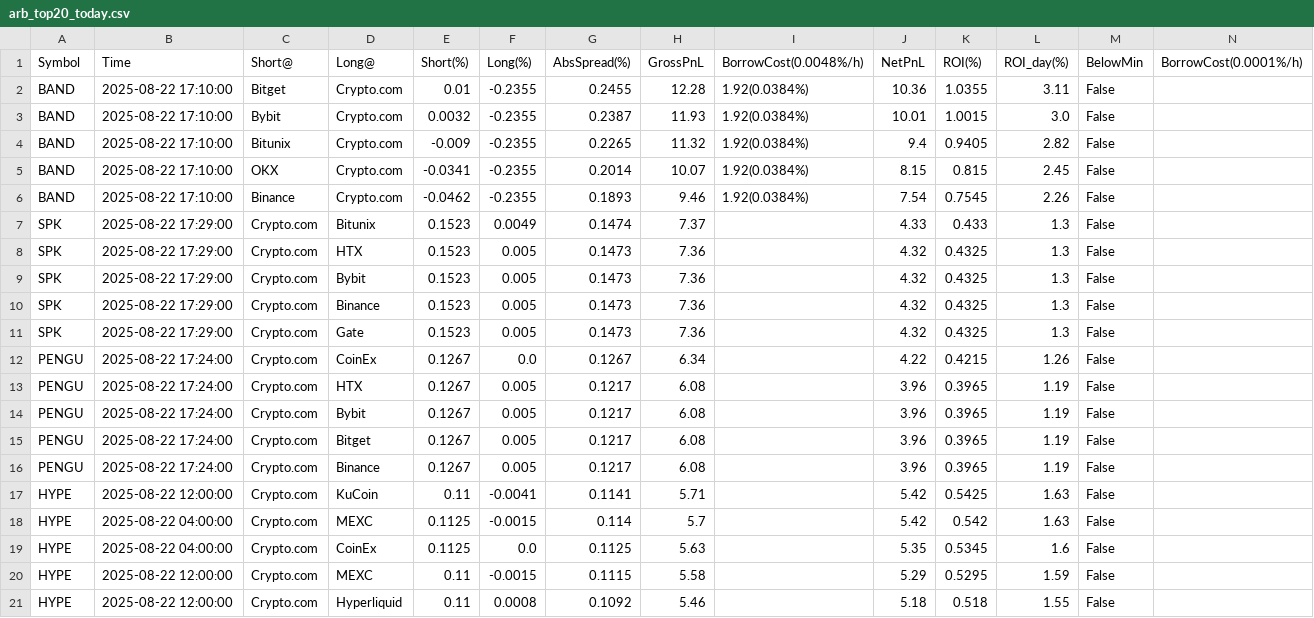
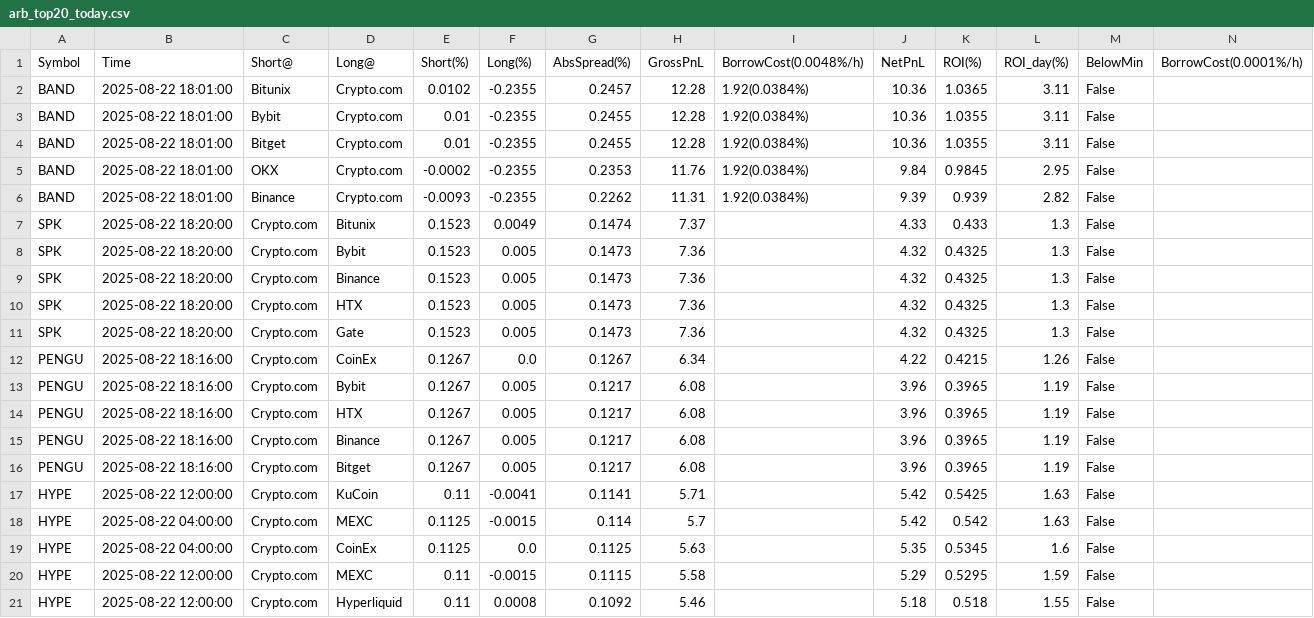
Before and after one commit to aerist123/funding-data, a CSV file: public/data/arb_top20_today.csv, drawn as a sheet; only a part is shown; removed rows and columns are numbered as before the commit, all else as after; rows hold the shown columns only; the diff names each change by its address in the sheet, - before the commit and + after, or states it on an @@ line.

```diff
--- a/public/data/arb_top20_today.csv
+++ b/public/data/arb_top20_today.csv
+row 2: BAND | 2025-08-22 18:01:00 | Bitunix | Crypto.com | 0.0102 | -0.2355 | 0.2457 | 12.28 | 1.92(0.0384%) | 10.36 | 1.0365 | 3.11 | False
-B3:B4 (Time): 2025-08-22 17:10:00
+B3:B4 (Time): 2025-08-22 18:01:00
-C3 (Short@): Bitget
+C3 (Short@): Bybit
-C4 (Short@): Bybit
+C4 (Short@): Bitget
-E4 (Short(%)): 0.0032
+E4 (Short(%)): 0.01
-G4 (AbsSpread(%)): 0.2387
+G4 (AbsSpread(%)): 0.2455
-H4 (GrossPnL): 11.93
+H4 (GrossPnL): 12.28
-J4 (NetPnL): 10.01
+J4 (NetPnL): 10.36
-K4 (ROI(%)): 1.0015
+K4 (ROI(%)): 1.0355
-L4 (ROI_day(%)): 3.0
+L4 (ROI_day(%)): 3.11
-row 4: BAND | 2025-08-22 17:10:00 | Bitunix | Crypto.com | -0.009 | -0.2355 | 0.2265 | 11.32 | 1.92(0.0384%) | 9.4 | 0.9405 | 2.82 | False
-B5:B6 (Time): 2025-08-22 17:10:00
+B5:B6 (Time): 2025-08-22 18:01:00
-E5 (Short(%)): -0.0341
+E5 (Short(%)): -0.0002
-G5 (AbsSpread(%)): 0.2014
+G5 (AbsSpread(%)): 0.2353
-H5 (GrossPnL): 10.07
+H5 (GrossPnL): 11.76
-J5 (NetPnL): 8.15
+J5 (NetPnL): 9.84
-K5 (ROI(%)): 0.815
+K5 (ROI(%)): 0.9845
-L5 (ROI_day(%)): 2.45
+L5 (ROI_day(%)): 2.95
-E6 (Short(%)): -0.0462
+E6 (Short(%)): -0.0093
-G6 (AbsSpread(%)): 0.1893
+G6 (AbsSpread(%)): 0.2262
-H6 (GrossPnL): 9.46
+H6 (GrossPnL): 11.31
-J6 (NetPnL): 7.54
+J6 (NetPnL): 9.39
-K6 (ROI(%)): 0.7545
+K6 (ROI(%)): 0.939
-L6 (ROI_day(%)): 2.26
+L6 (ROI_day(%)): 2.82
-B7:B11 (Time): 2025-08-22 17:29:00
+B7:B11 (Time): 2025-08-22 18:20:00
-D8 (Long@): HTX
+D8 (Long@): Bybit
-D9 (Long@): Bybit
+D9 (Long@): Binance
-D10 (Long@): Binance
+D10 (Long@): HTX
-B12:B16 (Time): 2025-08-22 17:24:00
+B12:B16 (Time): 2025-08-22 18:16:00
-D13 (Long@): HTX
+D13 (Long@): Bybit
-D14 (Long@): Bybit
+D14 (Long@): HTX
-D15 (Long@): Bitget
+D15 (Long@): Binance
-D16 (Long@): Binance
+D16 (Long@): Bitget
```
Also changed, not shown: public/data/arb_candidates_SOL.csv, public/data/arb_candidates_SOPH.csv, 7 other files.
